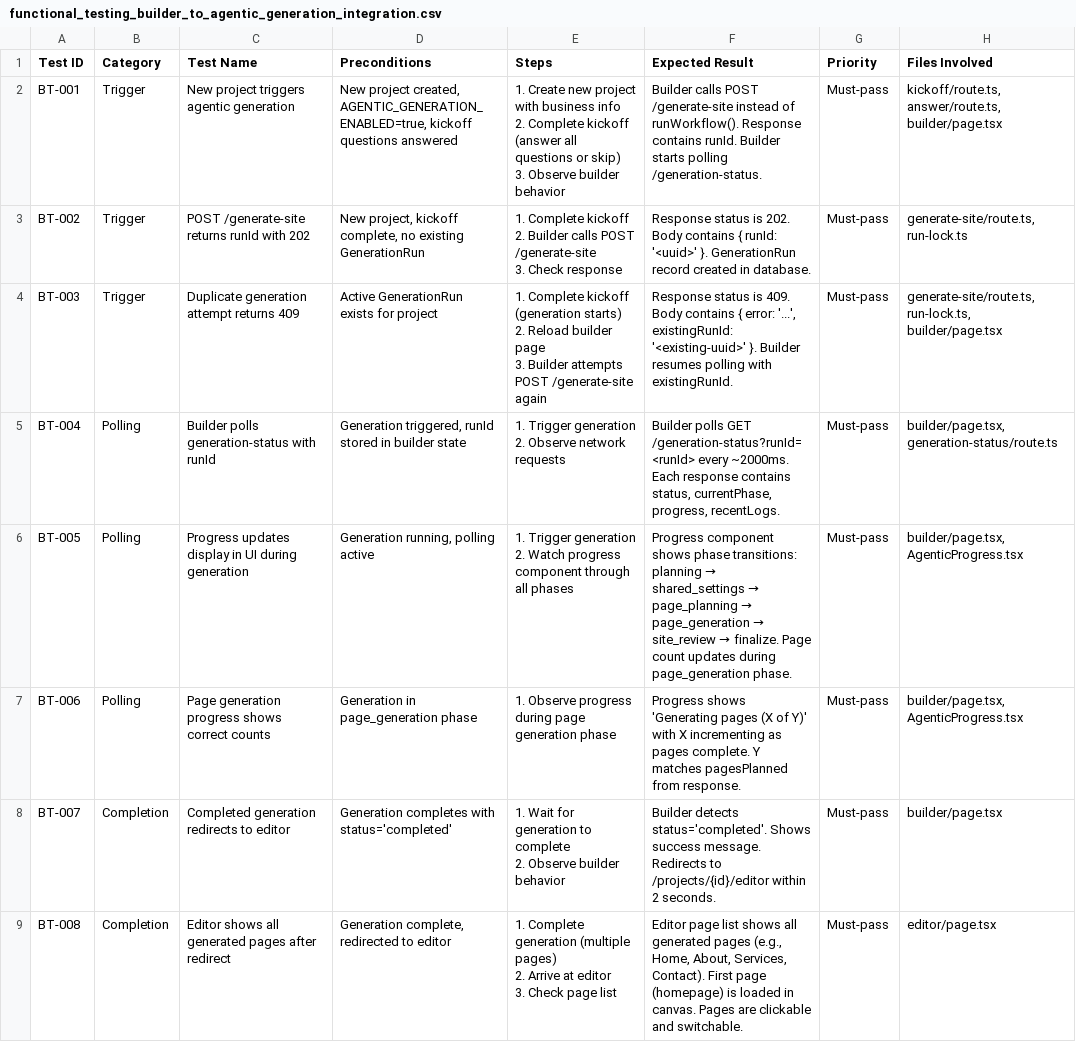
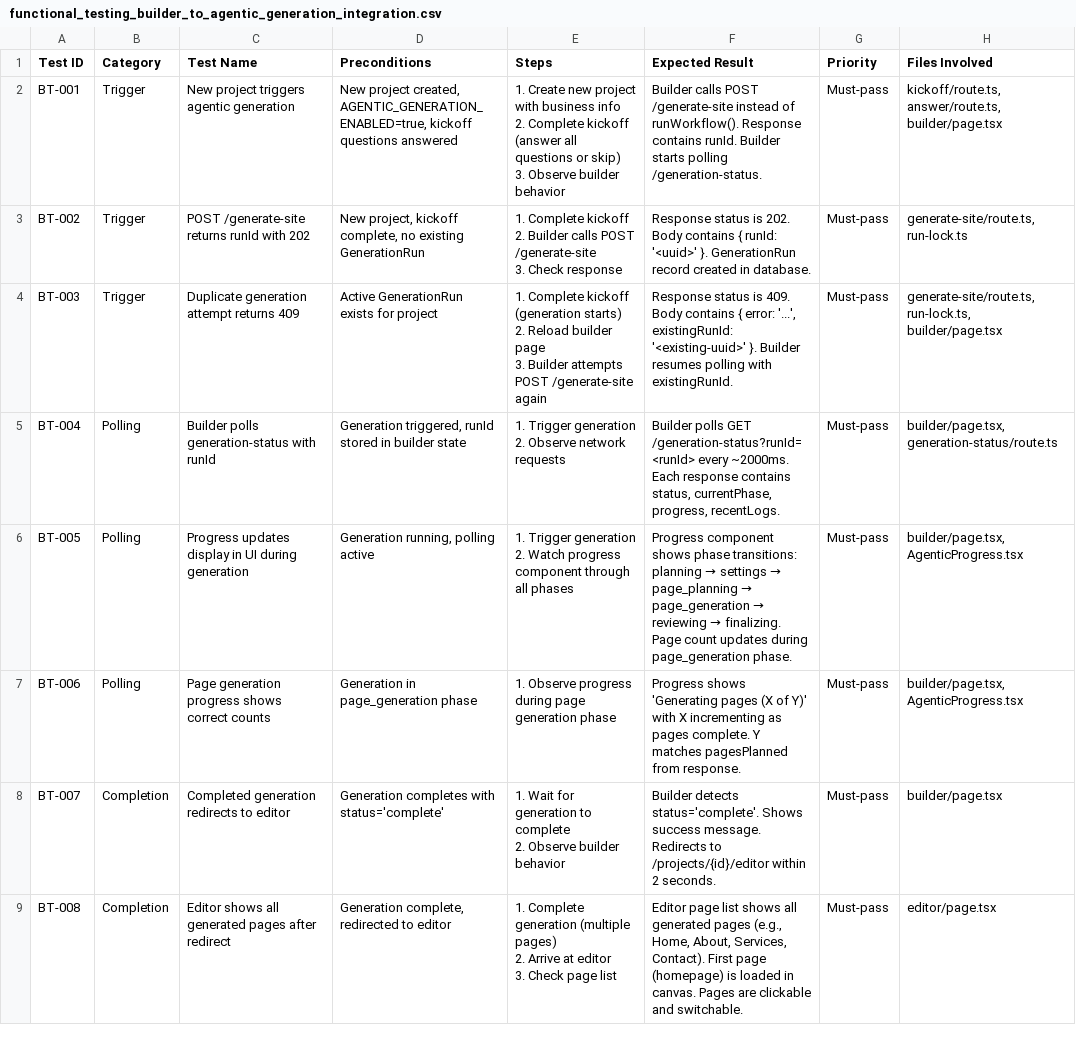
Before and after one commit to prabhatlnct2008/ai_html_pub, a CSV file: features/functional_testing_builder_to_agentic_generation_integration.csv, drawn as a sheet; only a part is shown; the diff covers the shown part only.

```diff
--- a/features/functional_testing_builder_to_agentic_generation_integration.csv
+++ b/features/functional_testing_builder_to_agentic_generation_integration.csv
@@ -12,7 +12,7 @@ BT-004,Polling,Builder polls generation-status with runId,"Generation triggered,
 2. Observe network requests","Builder polls GET /generation-status?runId=<runId> every ~2000ms. Each response contains status, currentPhase, progress, recentLogs.",Must-pass,"builder/page.tsx, generation-status/route.ts"
-BT-005,Polling,Progress updates display in UI during generation,"Generation running, polling active","1. Trigger generation
-2. Watch progress component through all phases","Progress component shows phase transitions: planning → shared_settings → page_planning → page_generation → site_review → finalize. Page count updates during page_generation phase.",Must-pass,"builder/page.tsx, AgenticProgress.tsx"
+BT-005,Polling,Progress updates display in UI during generation,"Generation running, polling active","1. Trigger generation
+2. Watch progress component through all phases","Progress component shows phase transitions: planning → settings → page_planning → page_generation → reviewing → finalizing. Page count updates during page_generation phase.",Must-pass,"builder/page.tsx, AgenticProgress.tsx"
 BT-006,Polling,Page generation progress shows correct counts,"Generation in page_generation phase","1. Observe progress during page generation phase","Progress shows 'Generating pages (X of Y)' with X incrementing as pages complete. Y matches pagesPlanned from response.",Must-pass,"builder/page.tsx, AgenticProgress.tsx"
-BT-007,Completion,Completed generation redirects to editor,"Generation completes with status='completed'","1. Wait for generation to complete
-2. Observe builder behavior","Builder detects status='completed'. Shows success message. Redirects to /projects/{id}/editor within 2 seconds.",Must-pass,"builder/page.tsx"
+BT-007,Completion,Completed generation redirects to editor,"Generation completes with status='complete'","1. Wait for generation to complete
+2. Observe builder behavior","Builder detects status='complete'. Shows success message. Redirects to /projects/{id}/editor within 2 seconds.",Must-pass,"builder/page.tsx"
 BT-008,Completion,Editor shows all generated pages after redirect,"Generation complete, redirected to editor","1. Complete generation (multiple pages)
```
Also changed, not shown: 4 edited cells elsewhere in this file, 2 other files.
